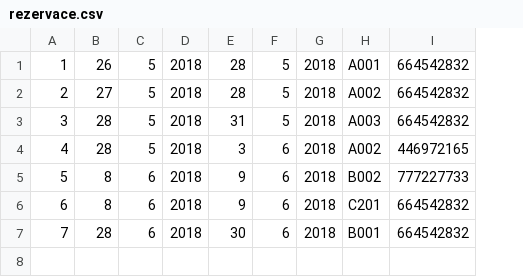
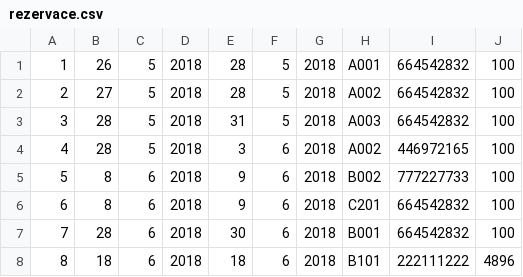
Before and after one commit to pehovorka/rezervaceHotel, a CSV file: rezervaceHotel/hotelData/rezervace.csv, drawn as a sheet; the diff names each change by its address in the sheet, - before the commit and + after, or states it on an @@ line.

```diff
--- a/rezervaceHotel/hotelData/rezervace.csv
+++ b/rezervaceHotel/hotelData/rezervace.csv
+column J, rows 1-7: all 100
+row 8: 8 | 18 | 6 | 2018 | 18 | 6 | 2018 | B101 | 222111222 | 4896
```
Also changed, not shown: 6 other files.
